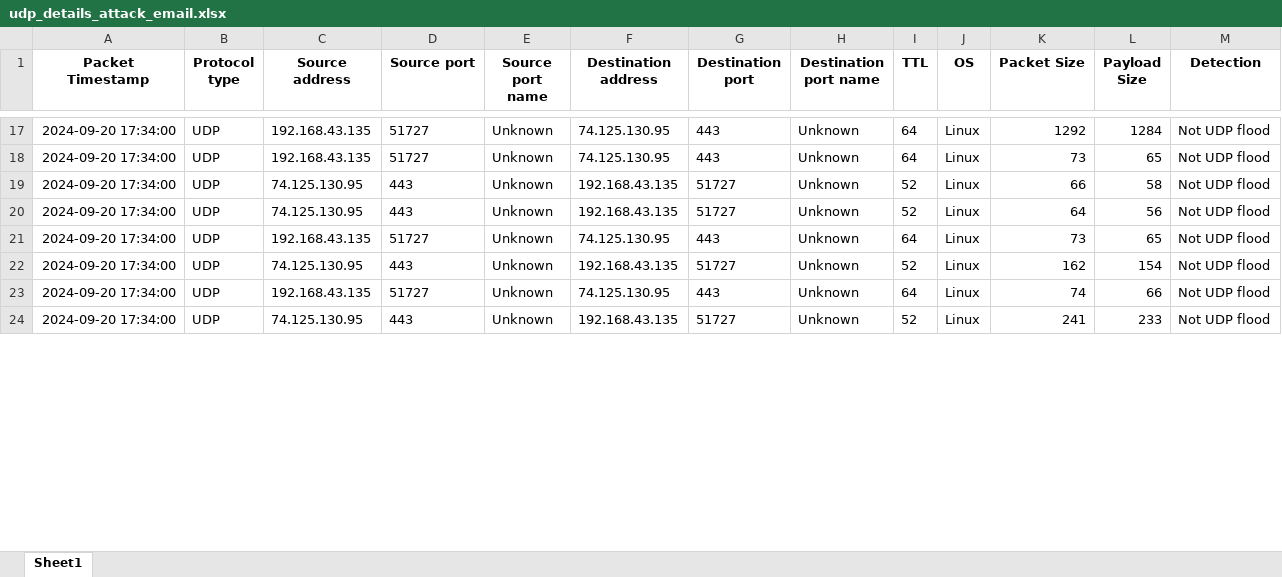
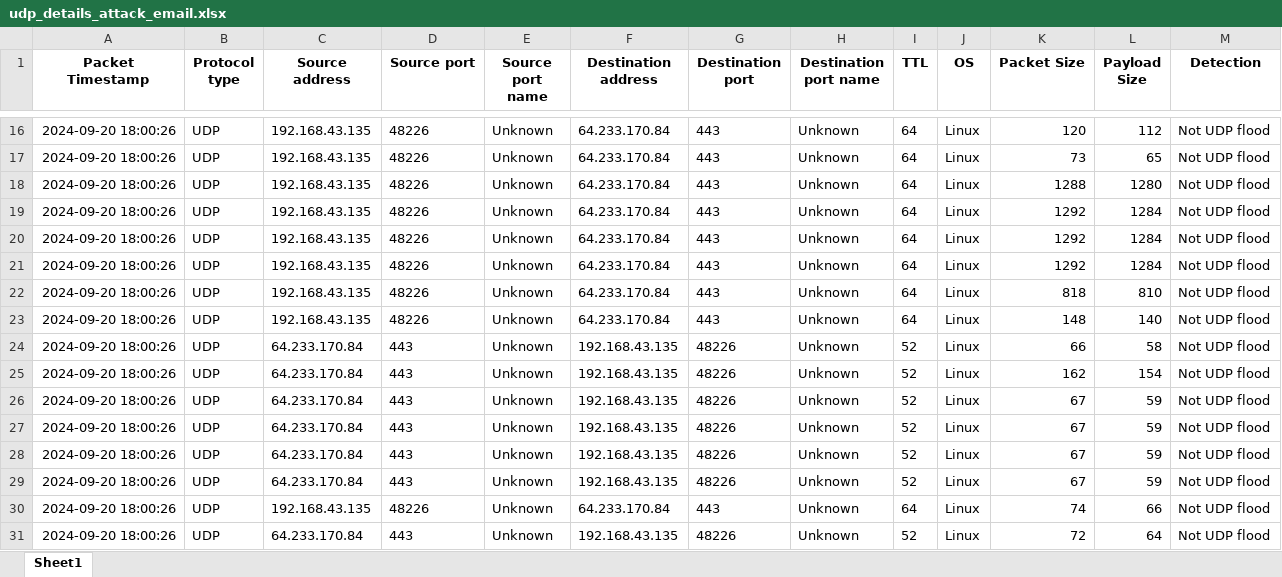
Before and after one commit to stefanus-ai-tech/thesisMin, an Excel workbook: udp_details_attack_email.xlsx, sheet Sheet1, drawn as a sheet; only a part is shown, gaps mark what is left out; values as stored, in another font and other column widths than the file's, no borders; removed rows and columns are numbered as before the commit, all else as after; the diff covers the shown part only; the diff names each change by its address in the sheet, - before the commit and + after, or states it on an @@ line.

```diff
--- a/udp_details_attack_email.xlsx (sheet Sheet1)
+++ b/udp_details_attack_email.xlsx (sheet Sheet1)
-A16:A17 (Packet Timestamp): 2024-09-20 17:34:00
+A16:A17 (Packet Timestamp): 2024-09-20 18:00:26
-D16:D17 (Source port): 51727
+D16:D17 (Source port): 48226
-F16:F17 (Destination address): 74.125.130.95
+F16:F17 (Destination address): 64.233.170.84
-K16 (Packet Size): 1292
+K16 (Packet Size): 120
-L16 (Payload Size): 1284
+L16 (Payload Size): 112
+row 18: 2024-09-20 18:00:26 | UDP | 192.168.43.135 | 48226 | Unknown | 64.233.170.84 | 443 | Unknown | 64 | Linux | 1288 | 1280 | Not UDP flood
+row 19: 2024-09-20 18:00:26 | UDP | 192.168.43.135 | 48226 | Unknown | 64.233.170.84 | 443 | Unknown | 64 | Linux | 1292 | 1284 | Not UDP flood
+row 20: 2024-09-20 18:00:26 | UDP | 192.168.43.135 | 48226 | Unknown | 64.233.170.84 | 443 | Unknown | 64 | Linux | 1292 | 1284 | Not UDP flood
+row 21: 2024-09-20 18:00:26 | UDP | 192.168.43.135 | 48226 | Unknown | 64.233.170.84 | 443 | Unknown | 64 | Linux | 1292 | 1284 | Not UDP flood
+row 22: 2024-09-20 18:00:26 | UDP | 192.168.43.135 | 48226 | Unknown | 64.233.170.84 | 443 | Unknown | 64 | Linux | 818 | 810 | Not UDP flood
+row 23: 2024-09-20 18:00:26 | UDP | 192.168.43.135 | 48226 | Unknown | 64.233.170.84 | 443 | Unknown | 64 | Linux | 148 | 140 | Not UDP flood
-A24:A25 (Packet Timestamp): 2024-09-20 17:34:00
+A24:A25 (Packet Timestamp): 2024-09-20 18:00:26
-C24:C25 (Source address): 74.125.130.95
+C24:C25 (Source address): 64.233.170.84
-G24:G25 (Destination port): 51727
+G24:G25 (Destination port): 48226
-K25 (Packet Size): 64
+K25 (Packet Size): 162
-L25 (Payload Size): 56
+L25 (Payload Size): 154
-row 21: 2024-09-20 17:34:00 | UDP | 192.168.43.135 | 51727 | Unknown | 74.125.130.95 | 443 | Unknown | 64 | Linux | 73 | 65 | Not UDP flood
-A26 (Packet Timestamp): 2024-09-20 17:34:00
+A26 (Packet Timestamp): 2024-09-20 18:00:26
-C26 (Source address): 74.125.130.95
+C26 (Source address): 64.233.170.84
-G26 (Destination port): 51727
+G26 (Destination port): 48226
-K26 (Packet Size): 162
+K26 (Packet Size): 67
-L26 (Payload Size): 154
+L26 (Payload Size): 59
+row 27: 2024-09-20 18:00:26 | UDP | 64.233.170.84 | 443 | Unknown | 192.168.43.135 | 48226 | Unknown | 52 | Linux | 67 | 59 | Not UDP flood
+row 28: 2024-09-20 18:00:26 | UDP | 64.233.170.84 | 443 | Unknown | 192.168.43.135 | 48226 | Unknown | 52 | Linux | 67 | 59 | Not UDP flood
+row 29: 2024-09-20 18:00:26 | UDP | 64.233.170.84 | 443 | Unknown | 192.168.43.135 | 48226 | Unknown | 52 | Linux | 67 | 59 | Not UDP flood
-A30:A31 (Packet Timestamp): 2024-09-20 17:34:00
+A30:A31 (Packet Timestamp): 2024-09-20 18:00:26
-D30 (Source port): 51727
+D30 (Source port): 48226
-F30 (Destination address): 74.125.130.95
+F30 (Destination address): 64.233.170.84
-C31 (Source address): 74.125.130.95
+C31 (Source address): 64.233.170.84
-G31 (Destination port): 51727
+G31 (Destination port): 48226
-K31 (Packet Size): 241
+K31 (Packet Size): 72
-L31 (Payload Size): 233
+L31 (Payload Size): 64
```
Also changed, not shown: 6 added rows, 12 removed rows and 80 edited cells elsewhere in this sheet, 2 other files.
